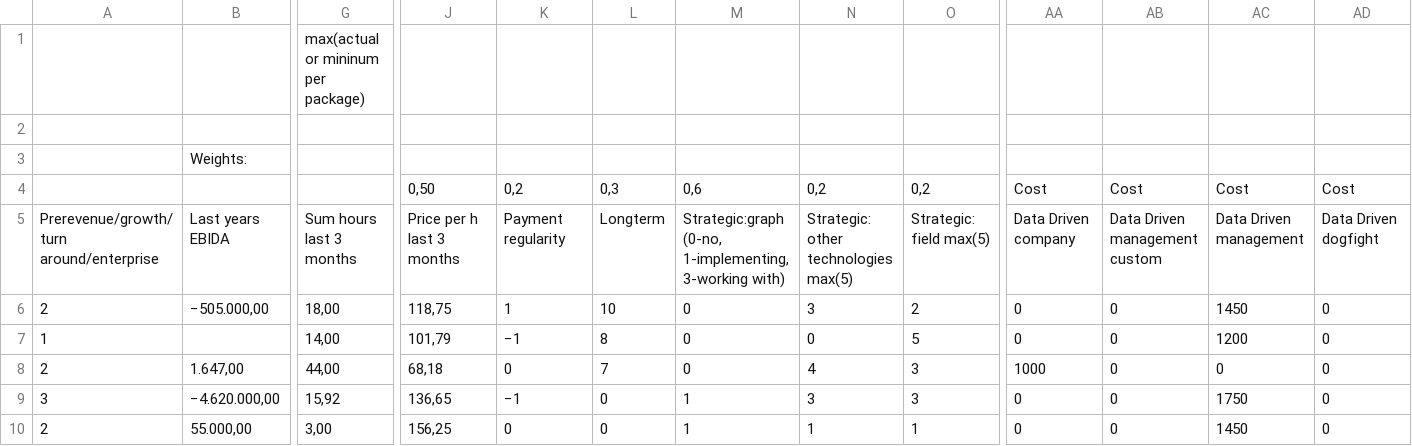
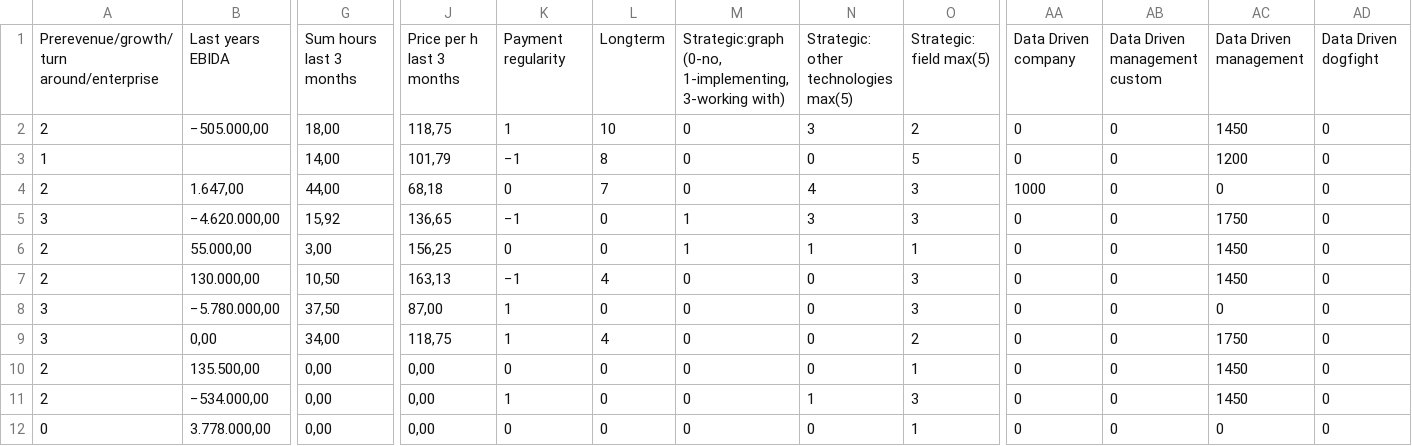
Before and after one commit to tomasonjo/testrepo, a CSV file: discount.csv, drawn as a sheet; only a part is shown, gaps mark what is left out; the shorter side is filled out with more unchanged rows; rows hold the shown columns only; the diff names each change by its address in the sheet, - before the commit and + after, or states it on an @@ line.

Commit message:
Update discount.csv

```diff
--- a/discount.csv
+++ b/discount.csv
-row 1:  |  | max(actual or mininum per package)
-row 2: (empty)
-row 3:  | Weights:
-row 4:  |  |  | 0,50 | 0,2 | 0,3 | 0,6 | 0,2 | 0,2 | Cost | Cost | Cost | Cost
```
